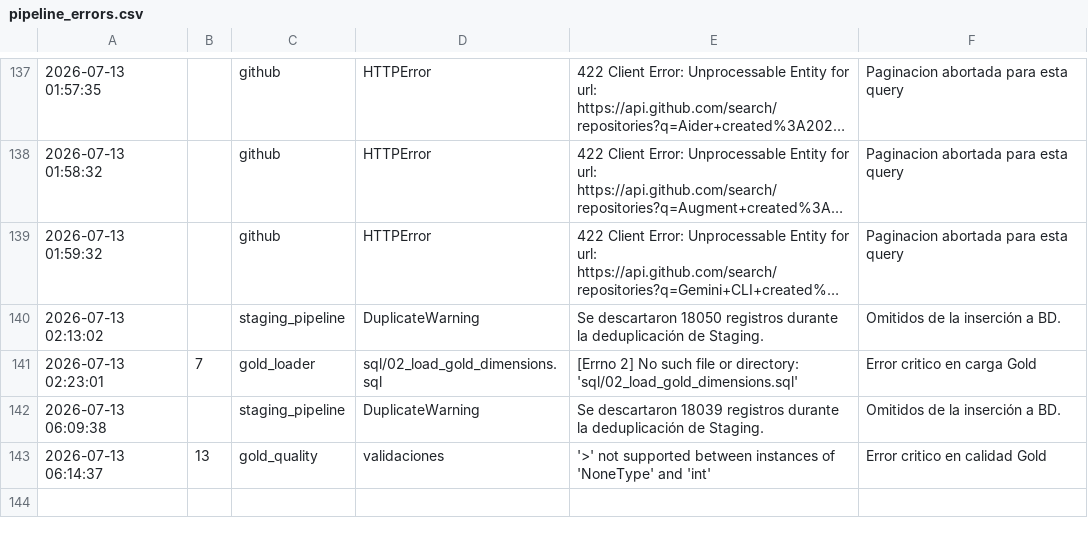
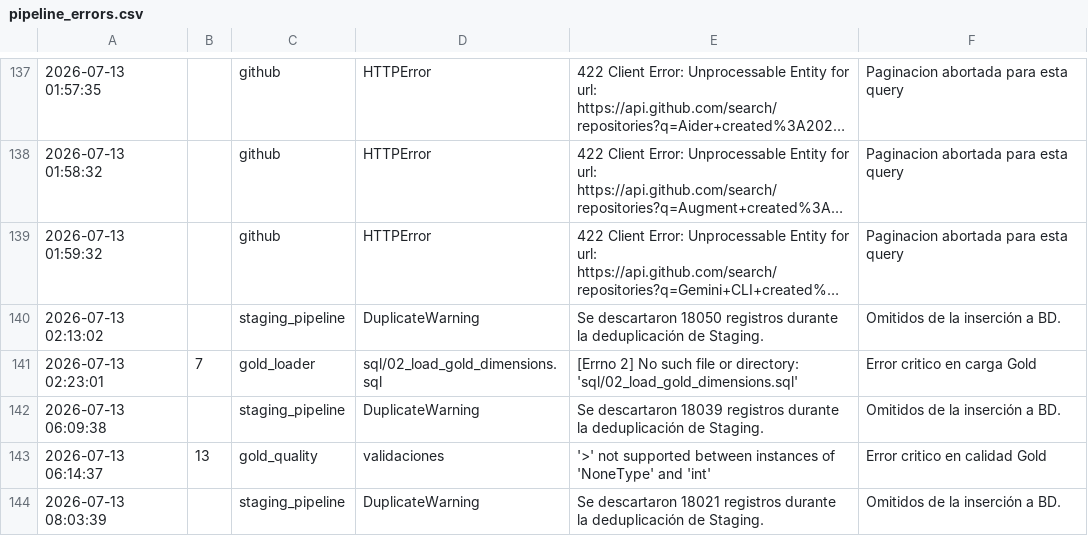
Before and after one commit to DevTorres404/ai-agents-adoption-observatory, a CSV file: etl/logs/pipeline_errors.csv, drawn as a sheet; only a part is shown, gaps mark what is left out; long unchanged cells end in …; the diff names each change by its address in the sheet, - before the commit and + after, or states it on an @@ line.

```diff
--- a/etl/logs/pipeline_errors.csv
+++ b/etl/logs/pipeline_errors.csv
+row 144: 2026-07-13 08:03:39 |  | staging_pipeline | DuplicateWarning | Se descartaron 18021 registros durante la deduplicación de Staging. | Omitidos de la inserción a BD.
```
Also changed, not shown: 9 other files.
